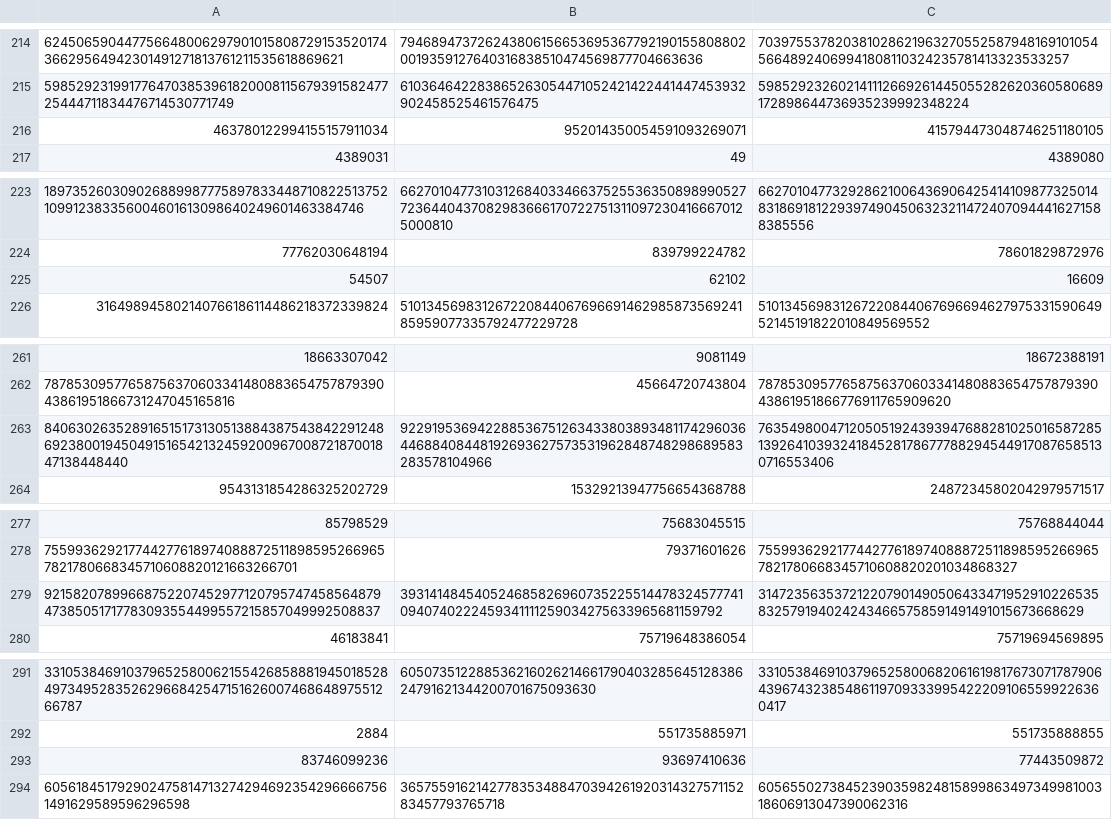
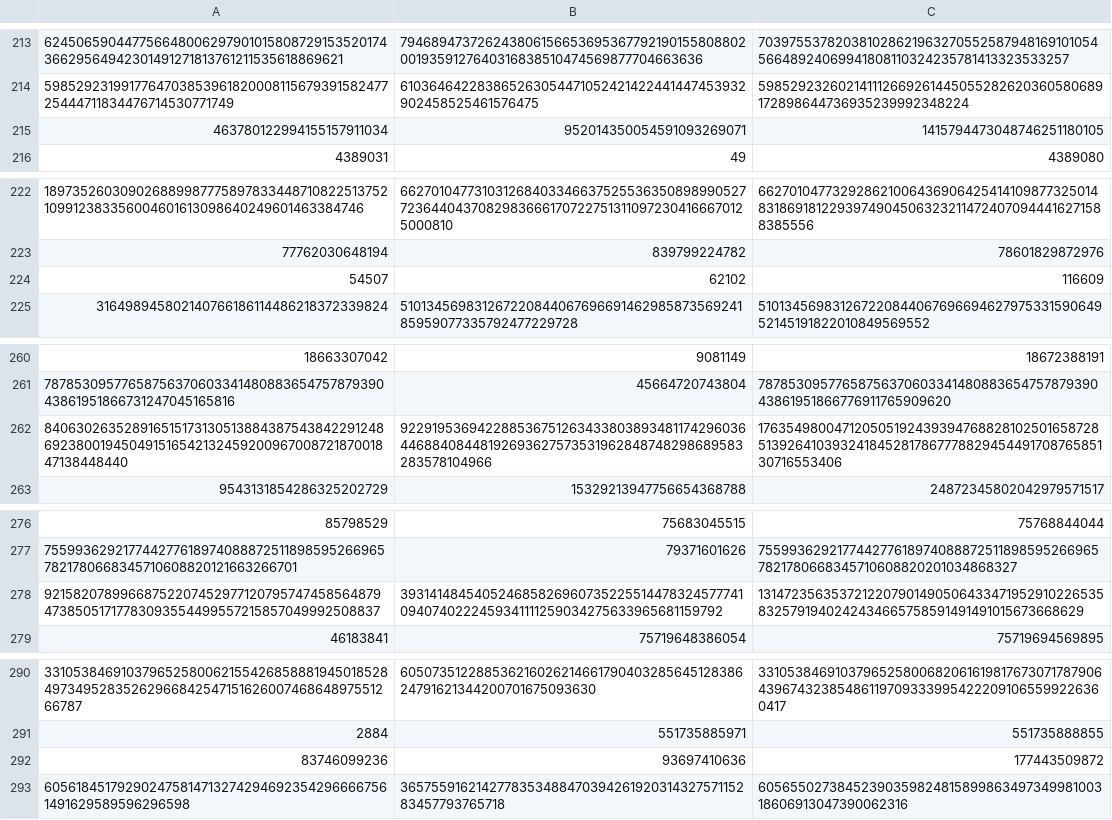
Before and after one commit to rdmejia/PAT_HojaDeTrabajo02, a CSV file: TestsHojaDeTrabajo02/e02.csv, drawn as a sheet; only a part is shown, gaps mark what is left out; the diff covers the shown part only.

```diff
--- a/TestsHojaDeTrabajo02/e02.csv
+++ b/TestsHojaDeTrabajo02/e02.csv
@@ -215,3 +214,3 @@
 598529231991776470385396182000811567939158247725444711834476714530771749,610364642283865263054471052421422441447453932902458525461576475,598529232602141112669261445055282620360580689172898644736935239992348224
-463780122994155157911034,952014350054591093269071,415794473048746251180105
+463780122994155157911034,952014350054591093269071,1415794473048746251180105
 4389031,49,4389080
@@ -224,3 +223,3 @@
 77762030648194,839799224782,78601829872976
-54507,62102,16609
+54507,62102,116609
 316498945802140766186114486218372339824,51013456983126722084406769669146298587356924185959077335792477229728,51013456983126722084406769669462797533159064952145191822010849569552
@@ -262,3 +261,3 @@
 7878530957765875637060334148088365475787939043861951866731247045165816,45664720743804,7878530957765875637060334148088365475787939043861951866776911765909620
-84063026352891651517313051388438754384229124869238001945049151654213245920096700872187001847138448440,92291953694228853675126343380389348117429603644688408448192693627573531962848748298689583283578104966,76354980047120505192439394768828102501658728513926410393241845281786777882945449170876585130716553406
+84063026352891651517313051388438754384229124869238001945049151654213245920096700872187001847138448440,92291953694228853675126343380389348117429603644688408448192693627573531962848748298689583283578104966,176354980047120505192439394768828102501658728513926410393241845281786777882945449170876585130716553406
 9543131854286325202729,15329213947756654368788,24872345802042979571517
@@ -278,3 +277,3 @@
 7559936292177442776189740888725118985952669657821780668345710608820121663266701,79371601626,7559936292177442776189740888725118985952669657821780668345710608820201034868327
-9215820789966875220745297712079574745856487947385051717783093554499557215857049992508837,3931414845405246858269607352255144783245777410940740222459341111259034275633965681159792,3147235635372122079014905064334719529102265358325791940242434665758591491491015673668629
+9215820789966875220745297712079574745856487947385051717783093554499557215857049992508837,3931414845405246858269607352255144783245777410940740222459341111259034275633965681159792,13147235635372122079014905064334719529102265358325791940242434665758591491491015673668629
 46183841,75719648386054,75719694569895
@@ -292,3 +291,3 @@
 2884,551735885971,551735888855
-83746099236,93697410636,77443509872
+83746099236,93697410636,177443509872
 6056184517929024758147132742946923542966667561491629589596296598,365755916214277835348847039426192031432757115283457793765718,6056550273845239035982481589986349734998100318606913047390062316
```
Also changed, not shown: 1 removed row and 16 edited cells elsewhere in this file, TestsHojaDeTrabajo02/e03.csv, 2 other files.
